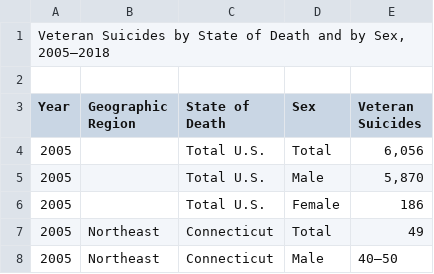
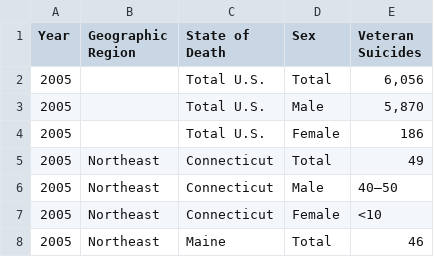
Before and after one commit to j89livingston/FSPC_Dashboard, a CSV file: Resources/Military Suicide Data/military suicides by gender.csv, drawn as a sheet; only a part is shown; the shorter side is filled out with more unchanged rows; the diff names each change by its address in the sheet, - before the commit and + after, or states it on an @@ line.

Commit message:
clean military by age

```diff
--- a/Resources/Military Suicide Data/military suicides by gender.csv
+++ b/Resources/Military Suicide Data/military suicides by gender.csv
-row 1: Veteran Suicides by State of Death and by Sex, 2005–2018
-row 2: (empty)
```
Also changed, not shown: 1 other file.
